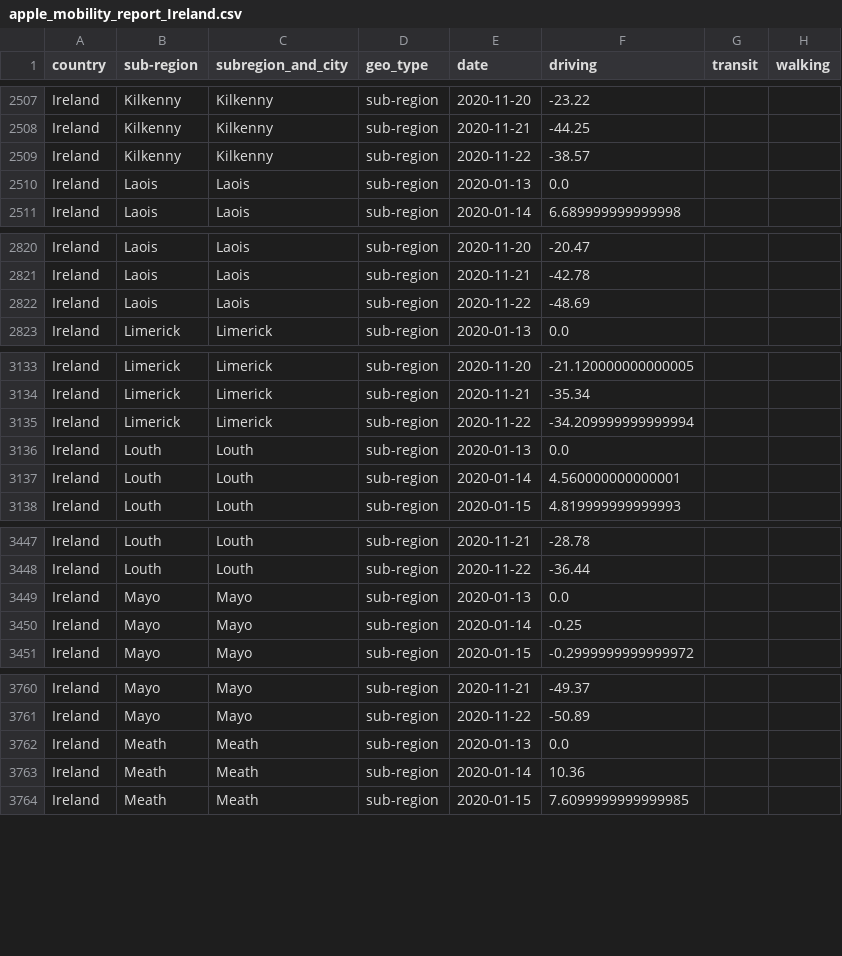
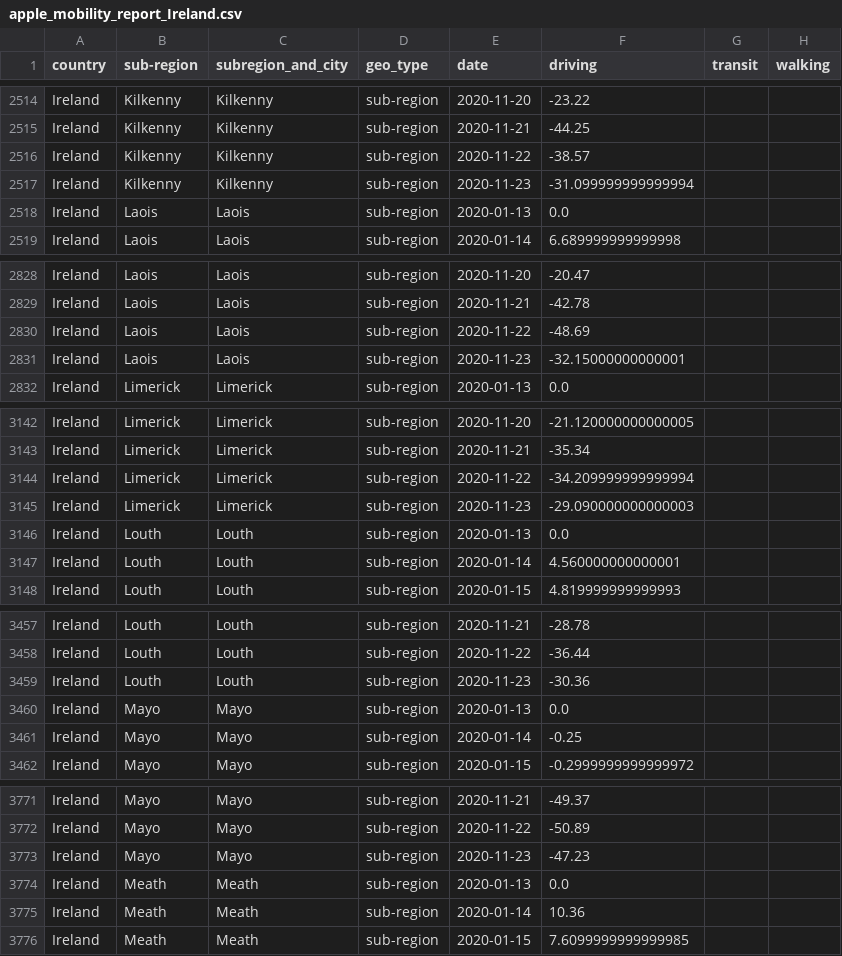
Before and after one commit to ActiveConclusion/COVID19_mobility_google_sheets, a CSV file: apple_mobility_report_Ireland.csv, drawn as a sheet; only a part is shown, gaps mark what is left out; the diff covers the shown part only.

```diff
--- a/apple_mobility_report_Ireland.csv
+++ b/apple_mobility_report_Ireland.csv
@@ -2509,2 +2516,3 @@ Ireland,Kilkenny,Kilkenny,sub-region,2020-11-21,-44.25,,
 Ireland,Kilkenny,Kilkenny,sub-region,2020-11-22,-38.57,,
+Ireland,Kilkenny,Kilkenny,sub-region,2020-11-23,-31.099999999999994,,
 Ireland,Laois,Laois,sub-region,2020-01-13,0.0,,
@@ -2822,2 +2830,3 @@ Ireland,Laois,Laois,sub-region,2020-11-21,-42.78,,
 Ireland,Laois,Laois,sub-region,2020-11-22,-48.69,,
+Ireland,Laois,Laois,sub-region,2020-11-23,-32.15000000000001,,
 Ireland,Limerick,Limerick,sub-region,2020-01-13,0.0,,
@@ -3135,2 +3144,3 @@ Ireland,Limerick,Limerick,sub-region,2020-11-21,-35.34,,
 Ireland,Limerick,Limerick,sub-region,2020-11-22,-34.209999999999994,,
+Ireland,Limerick,Limerick,sub-region,2020-11-23,-29.090000000000003,,
 Ireland,Louth,Louth,sub-region,2020-01-13,0.0,,
@@ -3448,2 +3458,3 @@ Ireland,Louth,Louth,sub-region,2020-11-21,-28.78,,
 Ireland,Louth,Louth,sub-region,2020-11-22,-36.44,,
+Ireland,Louth,Louth,sub-region,2020-11-23,-30.36,,
 Ireland,Mayo,Mayo,sub-region,2020-01-13,0.0,,
@@ -3761,2 +3772,3 @@ Ireland,Mayo,Mayo,sub-region,2020-11-21,-49.37,,
 Ireland,Mayo,Mayo,sub-region,2020-11-22,-50.89,,
+Ireland,Mayo,Mayo,sub-region,2020-11-23,-47.23,,
 Ireland,Meath,Meath,sub-region,2020-01-13,0.0,,
```
Also changed, not shown: 18 added rows elsewhere in this file.
